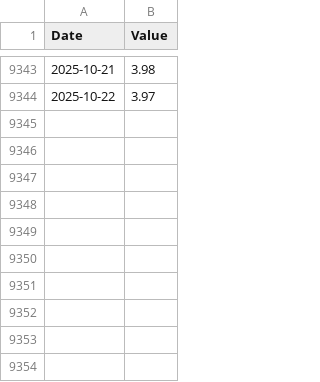
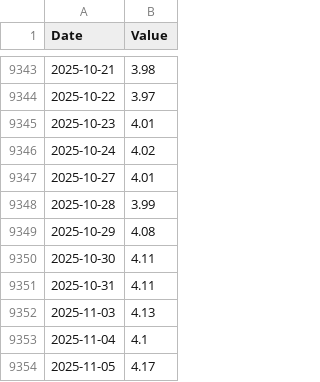
Before and after one commit to chrishlee1228/fountain_ai_website, a CSV file: data/Treasury_10Y_Yield.csv, drawn as a sheet; only a part is shown, gaps mark what is left out; the diff names each change by its address in the sheet, - before the commit and + after, or states it on an @@ line.

```diff
--- a/data/Treasury_10Y_Yield.csv
+++ b/data/Treasury_10Y_Yield.csv
+row 9345: 2025-10-23 | 4.01
+row 9346: 2025-10-24 | 4.02
+row 9347: 2025-10-27 | 4.01
+row 9348: 2025-10-28 | 3.99
+row 9349: 2025-10-29 | 4.08
+row 9350: 2025-10-30 | 4.11
+row 9351: 2025-10-31 | 4.11
+row 9352: 2025-11-03 | 4.13
+row 9353: 2025-11-04 | 4.1
+row 9354: 2025-11-05 | 4.17
```
Also changed, not shown: data/CPI_All_Items.csv, data/Fed_Funds_Rate.csv, 15 other files.
